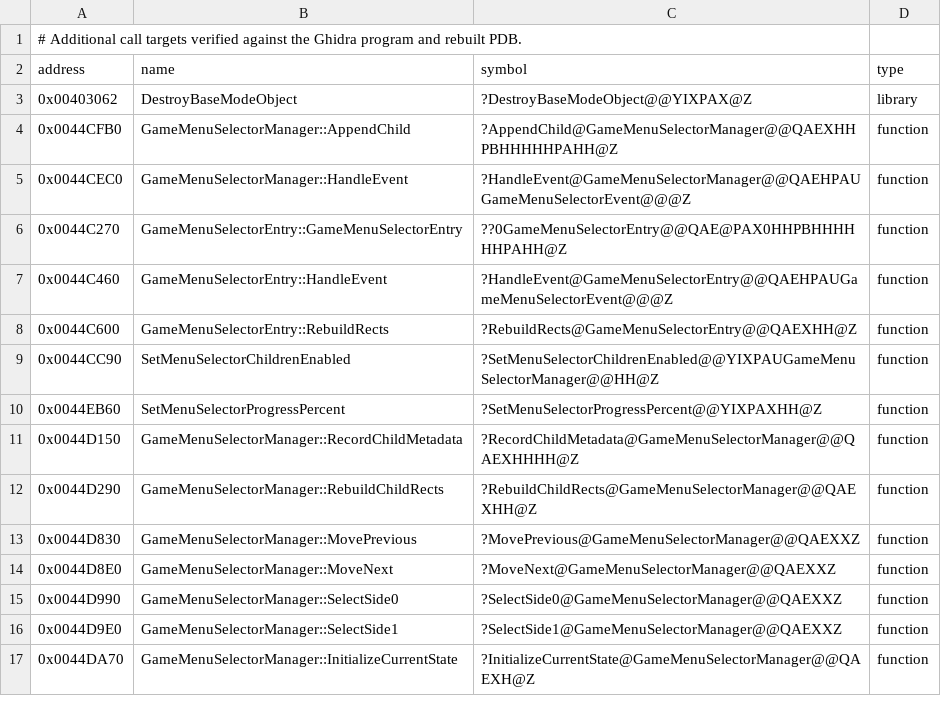
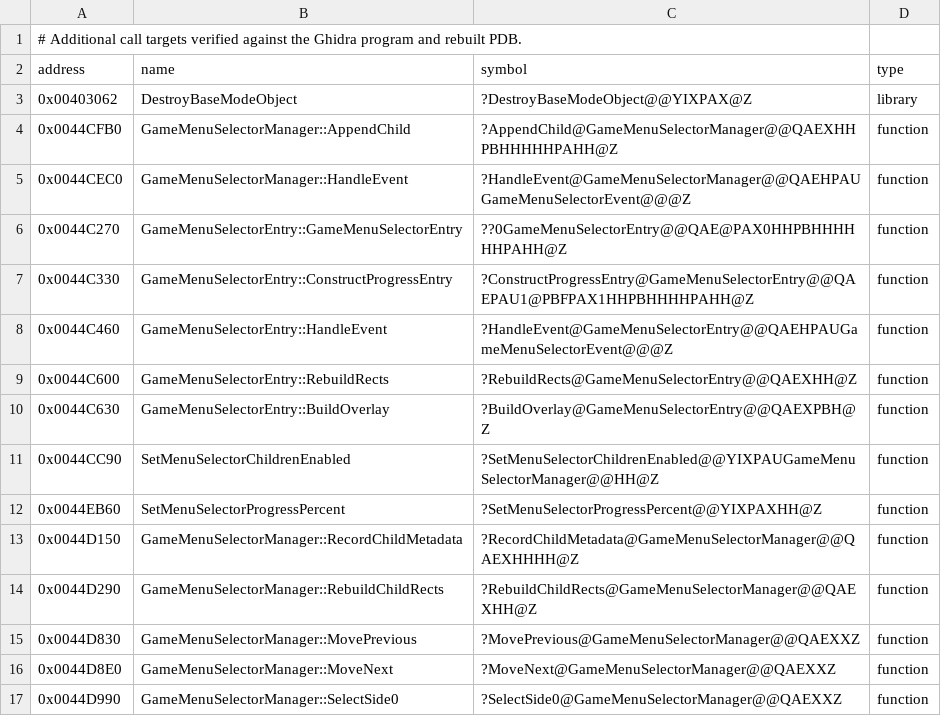
Before and after one commit to vonhoff/lemball-decomp, a CSV file: data/runtime-symbols.csv, drawn as a sheet; only a part is shown; the shorter side is filled out with more unchanged rows; the diff names each change by its address in the sheet, - before the commit and + after, or states it on an @@ line.

Commit message:
Recover progress selector entry initialization

```diff
--- a/data/runtime-symbols.csv
+++ b/data/runtime-symbols.csv
+row 7: 0x0044C330 | GameMenuSelectorEntry::ConstructProgressEntry | ?ConstructProgressEntry@GameMenuSelectorEntry@@QAEPAU1@PBFPAX1HHPBHHHHPAHH@Z | function
+row 10: 0x0044C630 | GameMenuSelectorEntry::BuildOverlay | ?BuildOverlay@GameMenuSelectorEntry@@QAEXPBH@Z | function
```
Also changed, not shown: 1 other file.
